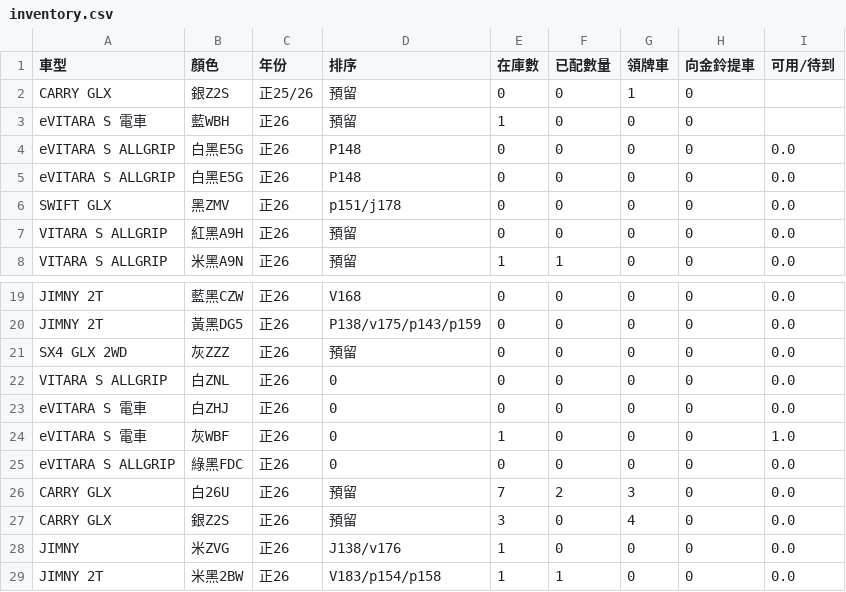
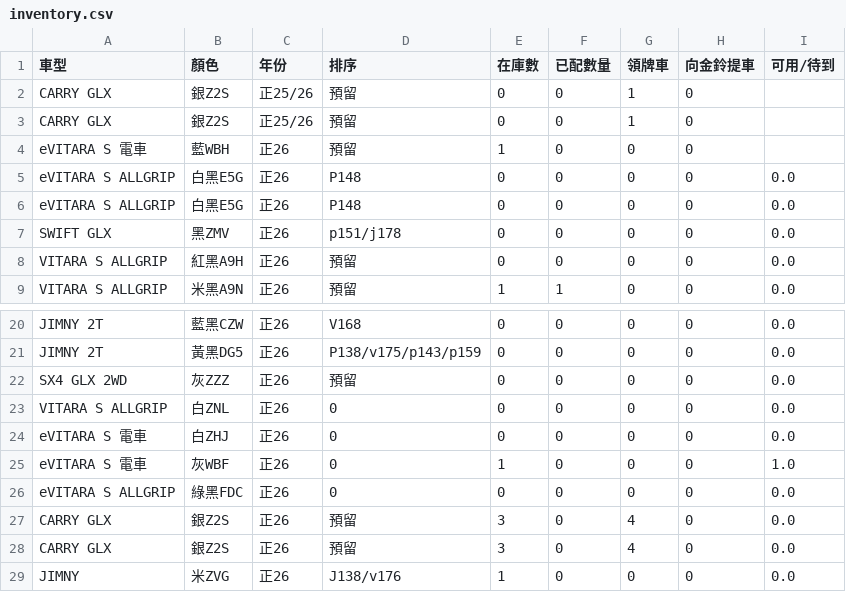
Before and after one commit to subarudms/suzuki-inventory, a CSV file: inventory.csv, drawn as a sheet; only a part is shown, gaps mark what is left out; the shorter side is filled out with more unchanged rows.

Commit message:
Update: 2026-08-31 12:15:12.663230

```diff
--- a/inventory.csv
+++ b/inventory.csv
@@ -2,2 +2,3 @@
 CARRY GLX,銀Z2S,正25/26,預留,0,0,1,0,
+CARRY GLX,銀Z2S,正25/26,預留,0,0,1,0,
 eVITARA S 電車,藍WBH,正26,預留,1,0,0,0,
@@ -25,3 +26,3 @@ eVITARA S 電車,灰WBF,正26,0,1,0,0,0,1.0
 eVITARA S ALLGRIP,綠黑FDC,正26,0,0,0,0,0,0.0
-CARRY GLX,白26U,正26,預留,7,2,3,0,0.0
+CARRY GLX,銀Z2S,正26,預留,3,0,4,0,0.0
 CARRY GLX,銀Z2S,正26,預留,3,0,4,0,0.0
```
